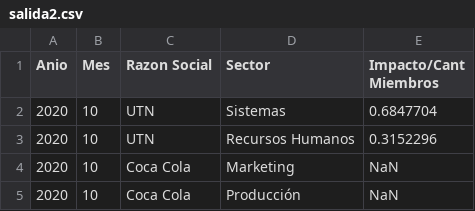
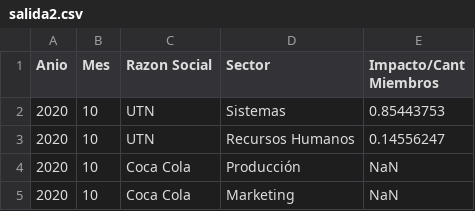
Before and after one commit to SebasCafiero/huella-carbono-sw, a CSV file: src/main/resources/salida2.csv, drawn as a sheet.

```diff
--- a/src/main/resources/salida2.csv
+++ b/src/main/resources/salida2.csv
@@ -1,5 +1,5 @@
 Anio, Mes, Razon Social, Sector, Impacto/Cant Miembros
-2020, 10, UTN, Sistemas, 0.6847704
-2020, 10, UTN, Recursos Humanos, 0.3152296
+2020, 10, UTN, Sistemas, 0.85443753
+2020, 10, UTN, Recursos Humanos, 0.14556247
+2020, 10, Coca Cola, Producción, NaN
 2020, 10, Coca Cola, Marketing, NaN
-2020, 10, Coca Cola, Producción, NaN
```
Also changed, not shown: src/main/resources/salida1.csv, 14 other files.
